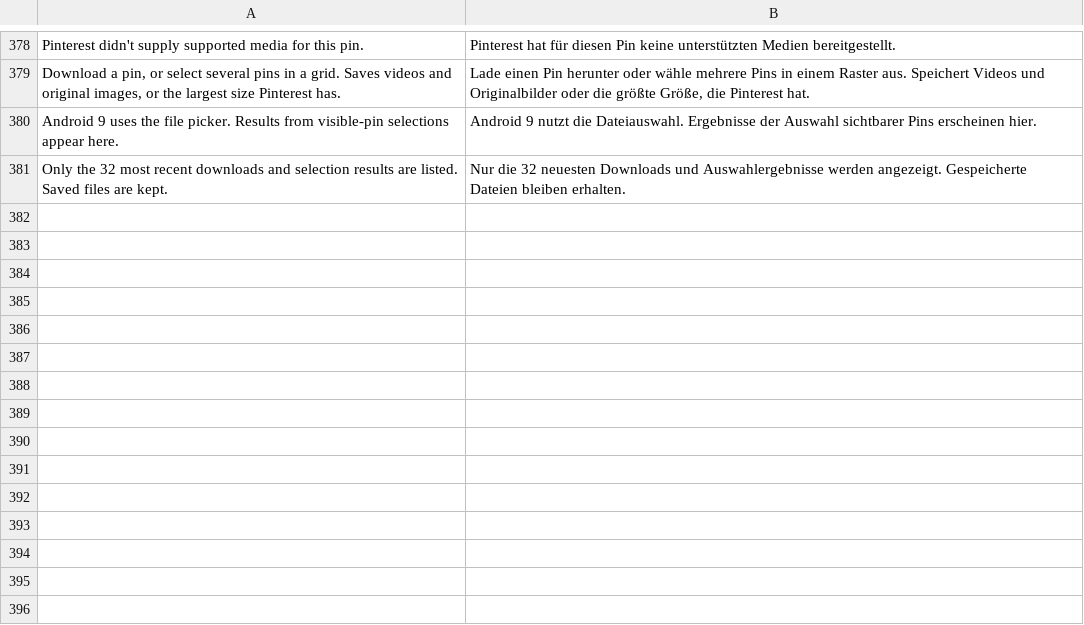
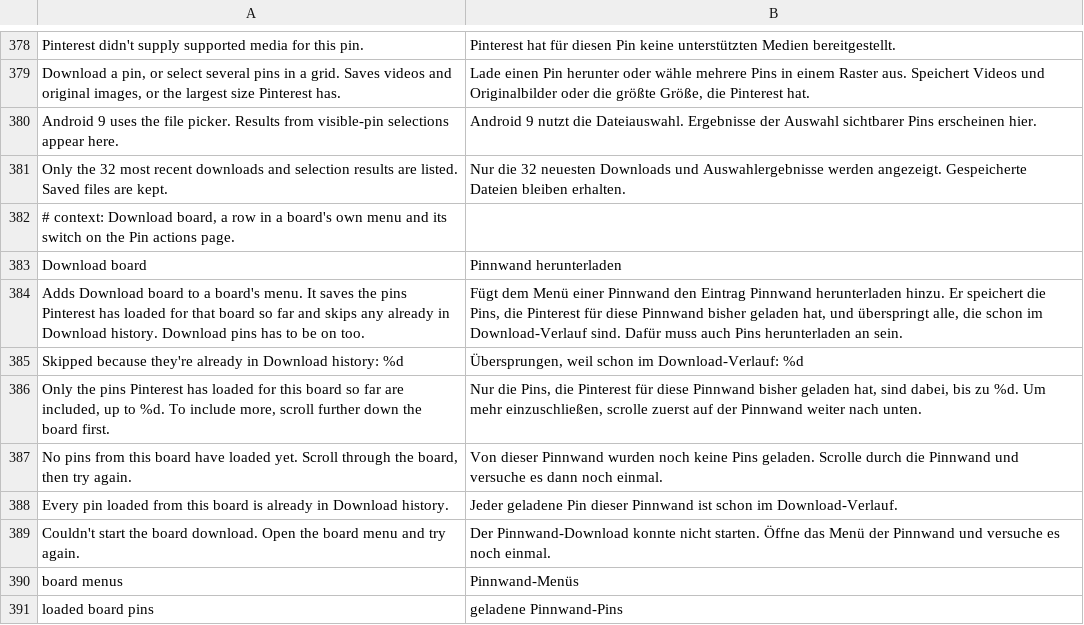
Before and after one commit to SA-SUJON/HushPinterest, a TSV file: extensions/shared/library/src/main/l10n/de.tsv, drawn as a sheet; only a part is shown, gaps mark what is left out.

Commit message:
feat(actions): add Download board to the board menu
A new patch adds a Download board row to a board's own menu. It queues
the pins Pinterest has already loaded for that board through the
existing grid batch and skips pins Download history still lists, so a
board can be kept without picking pins one at a time.

The board screen presenter's menu builder result is passed through
BoardDownloads.menu right after its move-result, which copies the
option group with one extra row at an unused index and routes only that
index. The feed holder hooks record loaded pins per board id, in memory
only, up to 500 pins for the last 4 boards. No new requests are made
beyond the media downloads.

Download history now asks Android's Downloads about its own requests,
so failed or missing ones can be saved again. Adds the DexDiff
boardMenu contract, the downloadBoard family and the boardPins feed
capability to the mutation contracts.

Ported onto current main for Pinterest 14.38.0 only; the original
branch forked from f8b3ca9 and never landed. The presenter is now found
by shape (the one class holding the board id extra that builds the
board menu from an instance method taking nothing) rather than by the
obfuscated interface name the original used, which
ObfuscatedIdentityTest refuses. The patch joins the default selection
with a switch that starts off. Recording loaded pins never throws and
runs outside FeedFilter's own failure handling, so it can't change what
a list shows, and a board download that can't be scheduled now says so.

```diff
--- a/extensions/shared/library/src/main/l10n/de.tsv
+++ b/extensions/shared/library/src/main/l10n/de.tsv
@@ -381 +381,11 @@ Android 9 uses the file picker. Results from visible-pin selections appear here.
 Only the 32 most recent downloads and selection results are listed. Saved files are kept.	Nur die 32 neuesten Downloads und Auswahlergebnisse werden angezeigt. Gespeicherte Dateien bleiben erhalten.
+# context: Download board, a row in a board's own menu and its switch on the Pin actions page.
+Download board	Pinnwand herunterladen
+Adds Download board to a board's menu. It saves the pins Pinterest has loaded for that board so far and skips any already in Download history. Download pins has to be on too.	Fügt dem Menü einer Pinnwand den Eintrag Pinnwand herunterladen hinzu. Er speichert die Pins, die Pinterest für diese Pinnwand bisher geladen hat, und überspringt alle, die schon im Download-Verlauf sind. Dafür muss auch Pins herunterladen an sein.
+Skipped because they're already in Download history: %d	Übersprungen, weil schon im Download-Verlauf: %d
+Only the pins Pinterest has loaded for this board so far are included, up to %d. To include more, scroll further down the board first.	Nur die Pins, die Pinterest für diese Pinnwand bisher geladen hat, sind dabei, bis zu %d. Um mehr einzuschließen, scrolle zuerst auf der Pinnwand weiter nach unten.
+No pins from this board have loaded yet. Scroll through the board, then try again.	Von dieser Pinnwand wurden noch keine Pins geladen. Scrolle durch die Pinnwand und versuche es dann noch einmal.
+Every pin loaded from this board is already in Download history.	Jeder geladene Pin dieser Pinnwand ist schon im Download-Verlauf.
+Couldn't start the board download. Open the board menu and try again.	Der Pinnwand-Download konnte nicht starten. Öffne das Menü der Pinnwand und versuche es noch einmal.
+board menus	Pinnwand-Menüs
+loaded board pins	geladene Pinnwand-Pins
```
Also changed, not shown: extensions/shared/library/src/main/l10n/es.tsv, extensions/shared/library/src/main/l10n/in.tsv, 28 other files.
